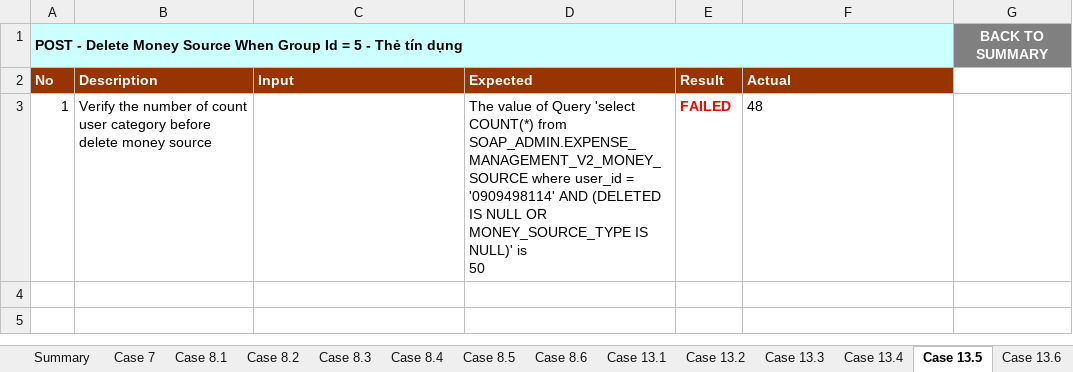
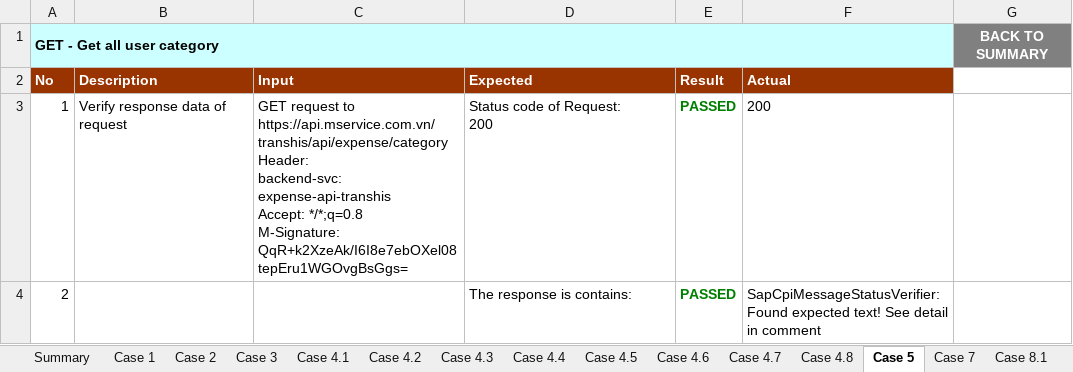
Before and after one commit to dfgdfgertt/AppiumDemoMService, an Excel workbook: test-output/QLCT_Regression_Test.xlsx, sheet Case 5, drawn as a sheet; values as stored, in another font and other column widths than the file's, no borders; charts and pictures not drawn; ↵ is a line break in a cell; the diff names each change by its address in the sheet, - before the commit and + after, or states it on an @@ line.

```diff
--- a/test-output/QLCT_Regression_Test.xlsx (sheet Case 5)
+++ b/test-output/QLCT_Regression_Test.xlsx (sheet Case 5)
-sheet tab: Case 13.1
+sheet tab: Case 4.5
-sheet tab: Case 13.2
+sheet tab: Case 4.6
-sheet tab: Case 13.3
+sheet tab: Case 4.7
-sheet tab: Case 13.4
+sheet tab: Case 4.8
-sheet tab: Case 13.5
+sheet tab: Case 5
-sheet tab: Case 13.6
+sheet tab: Case 1
+sheet tab: Case 2
+sheet tab: Case 3
+sheet tab: Case 4.1
+sheet tab: Case 4.2
+sheet tab: Case 4.3
+sheet tab: Case 4.4
@@ sheet tab order changed: Summary | Case 1 | Case 2 | Case 3 | Case 4.1 | Case 4.2 | Case 4.3 | Case 4.4 | Case 4.5 | Case 4.6 | Case 4.7 | Case 4.8 | Case 5 | Case 7 | Case 8.1 @@
-A1 (No): POST - Delete Money Source When Group Id = 5 - Thẻ tín dụng
+A1 (No): GET - Get all user category
-B3 (Description): Verify the number of count user category before delete money source
+B3 (Description): Verify response data of request
-C3 (Input): (empty)
+C3 (Input): GET request to https://api.mservice.com.vn/transhis/api/expense/category ↵ Header: ↵ backend-svc: expense-api-transhis ↵ Accept: */*;q=0.8 ↵ M-Signature: QqR+k2XzeAk/I6I8e7ebOXel08tepEru1WGOvgBsGgs=
-D3 (Expected): The value of Query 'select COUNT(*) from SOAP_ADMIN.EXPENSE_MANAGEMENT_V2_MONEY_SOURCE where user_id = '0909498114' AND (DELETED IS NULL OR MONEY_SOURCE_TYPE IS NULL)' is ↵ 50
+D3 (Expected): Status code of Request: ↵ 200
-E3 (Result): FAILED
+E3 (Result): PASSED
-E3 text colour: #FF0000
+E3 text colour: #008000
-F3 (Actual): 48
+F3 (Actual): 200
+row 4: 2 |  |  | The response is contains: | PASSED | SapCpiMessageStatusVerifier: Found expected text! See detail in comment
```
Also changed, not shown: sheet Summary, sheet Case 8.5, sheet Case 8.2, sheet Case 8.3, sheet Case 8.4, sheet Case 8.6, 5 more sheets, other sheet tabs, charts or pictures, 8 other files.
